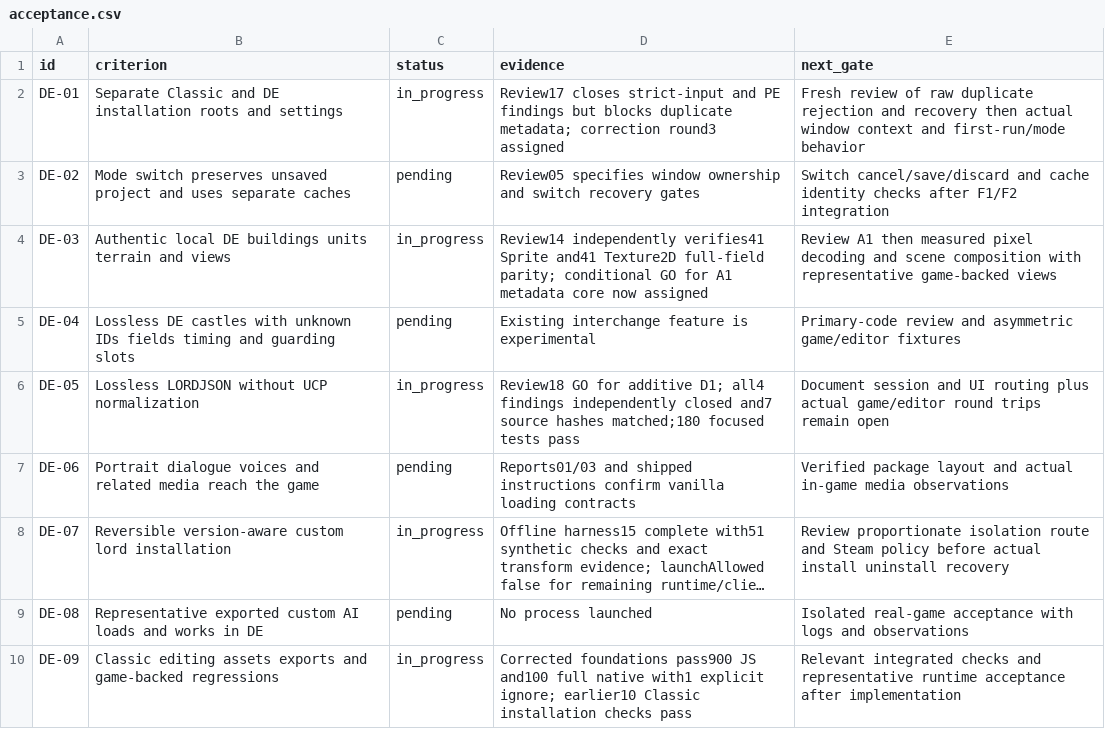
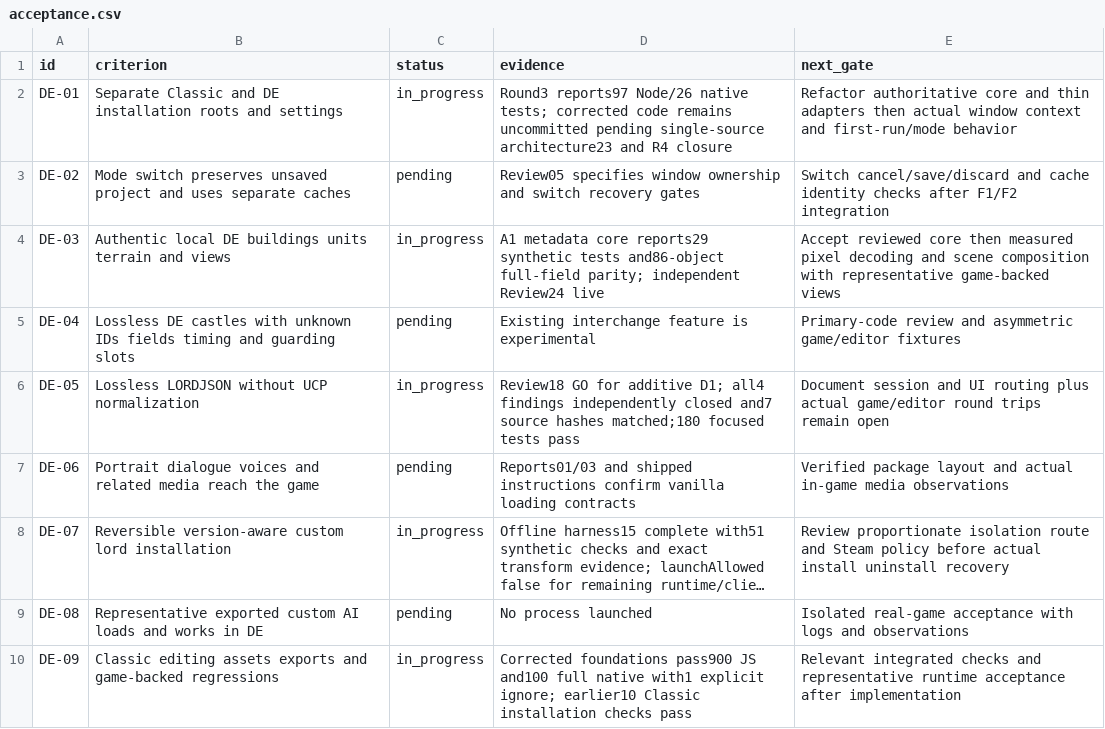
Before and after one commit to Krarilotus/AI-Toolkit, a CSV file: docs/de-mode/acceptance.csv, drawn as a sheet; only a part is shown; long unchanged cells end in ….

Commit message:
Record modular single-source architecture requirements [skip ci]

```diff
--- a/docs/de-mode/acceptance.csv
+++ b/docs/de-mode/acceptance.csv
@@ -1,5 +1,5 @@
 id,criterion,status,evidence,next_gate
-DE-01,Separate Classic and DE installation roots and settings,in_progress,Review17 closes strict-input and PE findings but blocks duplicate metadata; correction round3 assigned,Fresh review of raw duplicate rejection and recovery then actual window context and first-run/mode behavior
+DE-01,Separate Classic and DE installation roots and settings,in_progress,Round3 reports97 Node/26 native tests; corrected code remains uncommitted pending single-source architecture23 and R4 closure,Refactor authoritative core and thin adapters then actual window context and first-run/mode behavior
 DE-02,Mode switch preserves unsaved project and uses separate caches,pending,Review05 specifies window ownership and switch recovery gates,Switch cancel/save/discard and cache identity checks after F1/F2 integration
-DE-03,Authentic local DE buildings units terrain and views,in_progress,Review14 independently verifies41 Sprite and41 Texture2D full-field parity; conditional GO for A1 metadata core now assigned,Review A1 then measured pixel decoding and scene composition with representative game-backed views
+DE-03,Authentic local DE buildings units terrain and views,in_progress,A1 metadata core reports29 synthetic tests and86-object full-field parity; independent Review24 live,Accept reviewed core then measured pixel decoding and scene composition with representative game-backed views
 DE-04,Lossless DE castles with unknown IDs fields timing and guarding slots,pending,Existing interchange feature is experimental,Primary-code review and asymmetric game/editor fixtures
```
Also changed, not shown: 7 other files.
